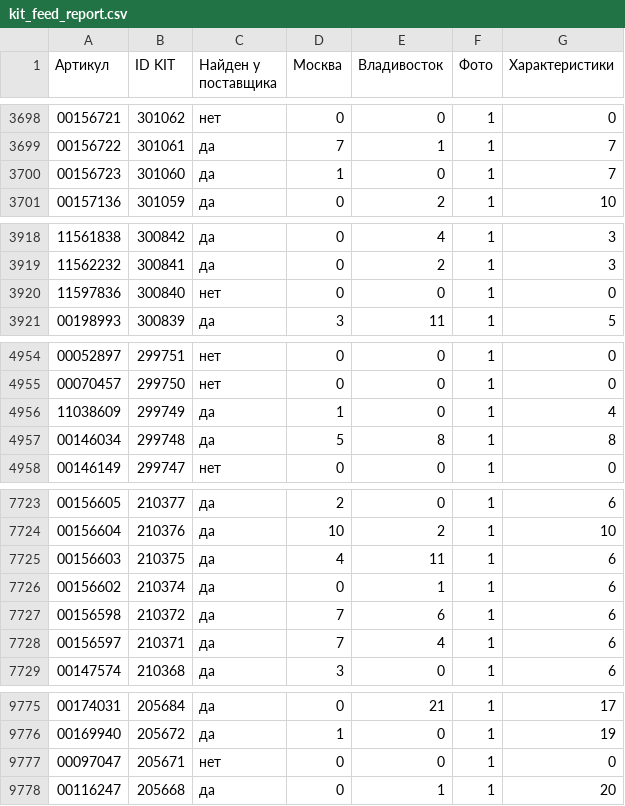
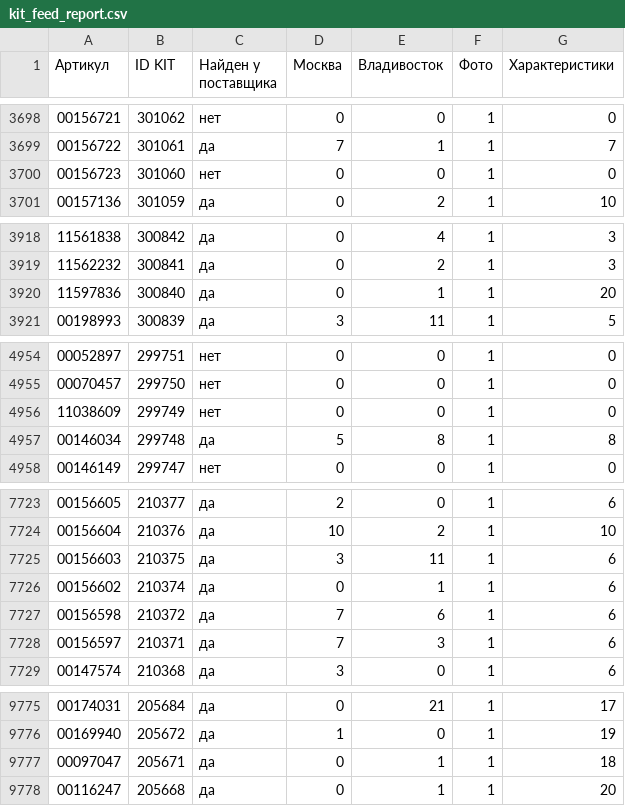
Before and after one commit to maria17-ai/kit-feed, a CSV file: kit_feed_report.csv, drawn as a sheet; only a part is shown, gaps mark what is left out; the diff covers the shown part only.

```diff
--- a/kit_feed_report.csv
+++ b/kit_feed_report.csv
@@ -3699,3 +3699,3 @@
 00156722;301061;да;7;1;1;7
-00156723;301060;да;1;0;1;7
+00156723;301060;нет;0;0;1;0
 00157136;301059;да;0;2;1;10
@@ -3919,3 +3919,3 @@
 11562232;300841;да;0;2;1;3
-11597836;300840;нет;0;0;1;0
+11597836;300840;да;0;1;1;20
 00198993;300839;да;3;11;1;5
@@ -4955,3 +4955,3 @@
 00070457;299750;нет;0;0;1;0
-11038609;299749;да;1;0;1;4
+11038609;299749;нет;0;0;1;0
 00146034;299748;да;5;8;1;8
@@ -7724,6 +7724,6 @@
 00156604;210376;да;10;2;1;10
-00156603;210375;да;4;11;1;6
+00156603;210375;да;3;11;1;6
 00156602;210374;да;0;1;1;6
 00156598;210372;да;7;6;1;6
-00156597;210371;да;7;4;1;6
+00156597;210371;да;7;3;1;6
 00147574;210368;да;3;0;1;6
@@ -9776,3 +9776,3 @@
 00169940;205672;да;1;0;1;19
-00097047;205671;нет;0;0;1;0
+00097047;205671;да;0;1;1;18
 00116247;205668;да;0;1;1;20
```
Also changed, not shown: 17 edited cells elsewhere in this file, 1 other file.
